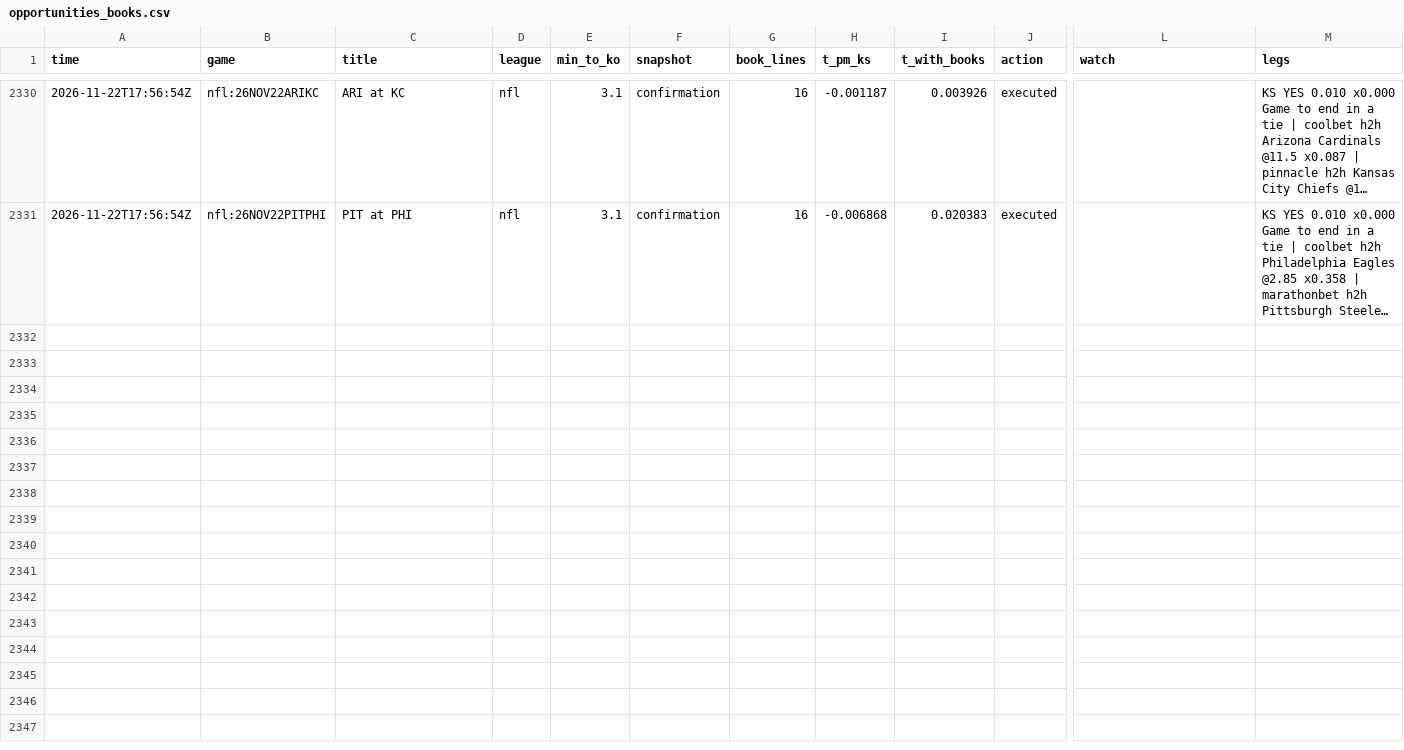
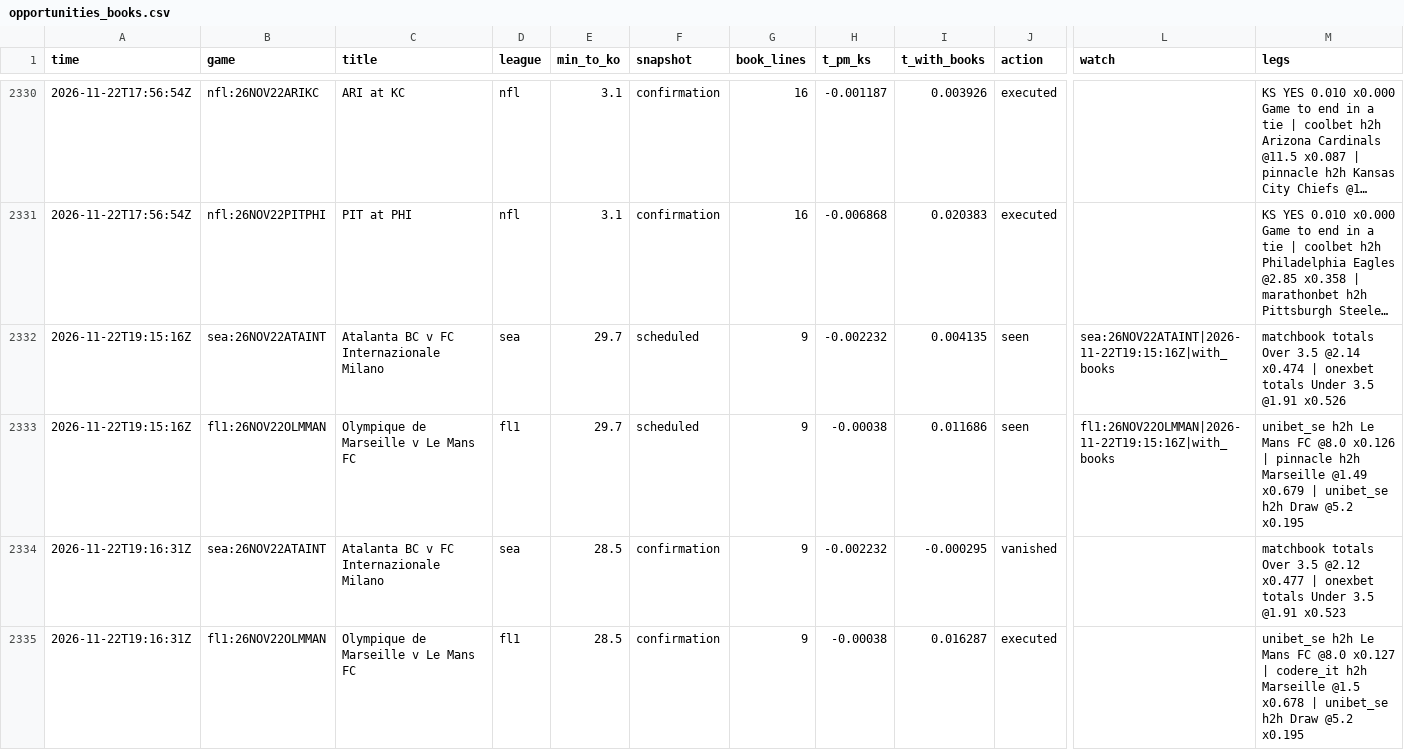
Before and after one commit to TFGdeprova/tfg-upf-test, a CSV file: results/opportunities_books.csv, drawn as a sheet; only a part is shown, gaps mark what is left out; long unchanged cells end in …; rows hold the shown columns only; the diff names each change by its address in the sheet, - before the commit and + after, or states it on an @@ line.

```diff
--- a/results/opportunities_books.csv
+++ b/results/opportunities_books.csv
+row 2332: 2026-11-22T19:15:16Z | sea:26NOV22ATAINT | Atalanta BC v FC Internazionale Milano | sea | 29.7 | scheduled | 9 | -0.002232 | 0.004135 | seen | sea:26NOV22ATAINT|2026-11-22T19:15:16Z|with_books | matchbook totals Over 3.5 @2.14 x0.474 | onexbet totals Under 3.5 @1.91 x0.526
+row 2333: 2026-11-22T19:15:16Z | fl1:26NOV22OLMMAN | Olympique de Marseille v Le Mans FC | fl1 | 29.7 | scheduled | 9 | -0.00038 | 0.011686 | seen | fl1:26NOV22OLMMAN|2026-11-22T19:15:16Z|with_books | unibet_se h2h Le Mans FC @8.0 x0.126 | pinnacle h2h Marseille @1.49 x0.679 | unibet_se h2h Draw @5.2 x0.195
+row 2334: 2026-11-22T19:16:31Z | sea:26NOV22ATAINT | Atalanta BC v FC Internazionale Milano | sea | 28.5 | confirmation | 9 | -0.002232 | -0.000295 | vanished |  | matchbook totals Over 3.5 @2.12 x0.477 | onexbet totals Under 3.5 @1.91 x0.523
+row 2335: 2026-11-22T19:16:31Z | fl1:26NOV22OLMMAN | Olympique de Marseille v Le Mans FC | fl1 | 28.5 | confirmation | 9 | -0.00038 | 0.016287 | executed |  | unibet_se h2h Le Mans FC @8.0 x0.127 | codere_it h2h Marseille @1.5 x0.678 | unibet_se h2h Draw @5.2 x0.195
```
Also changed, not shown: results/opportunities.csv, results/rechecks.csv, 7 other files.
